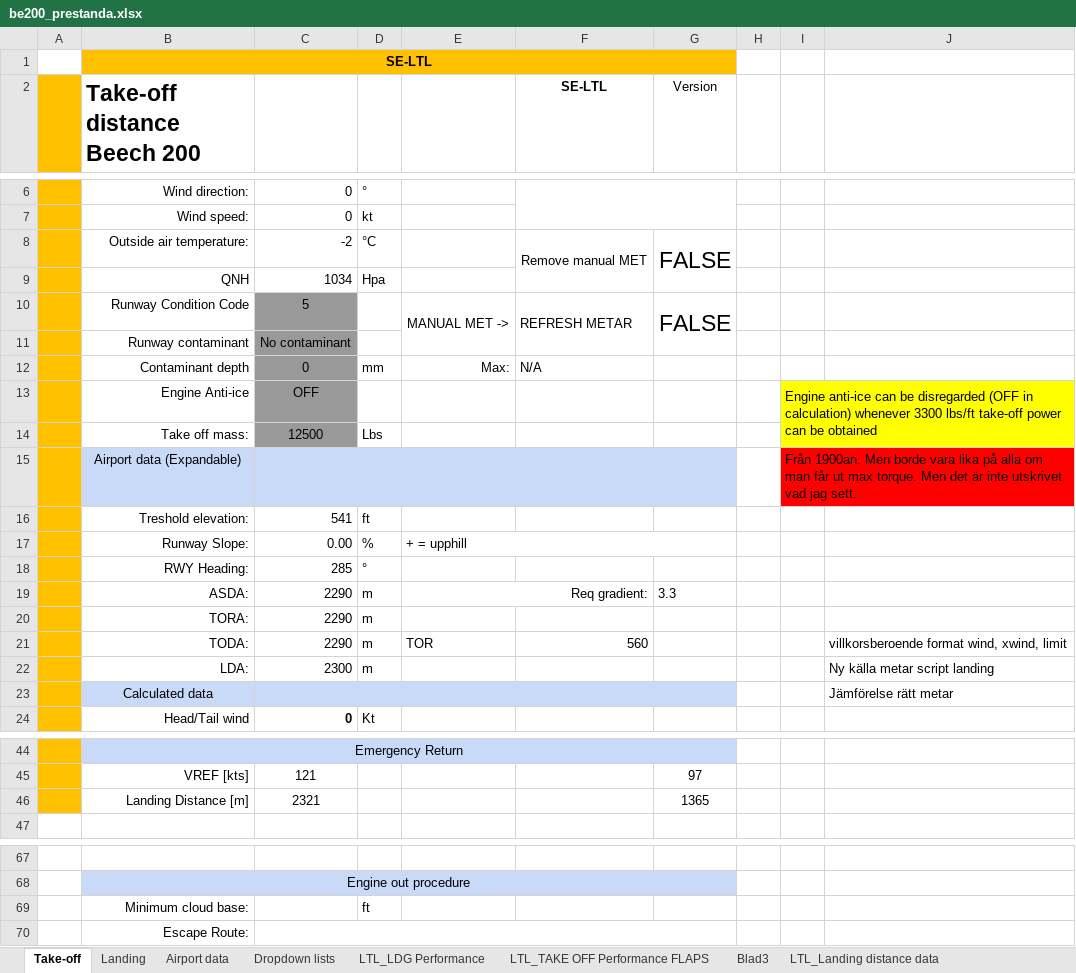
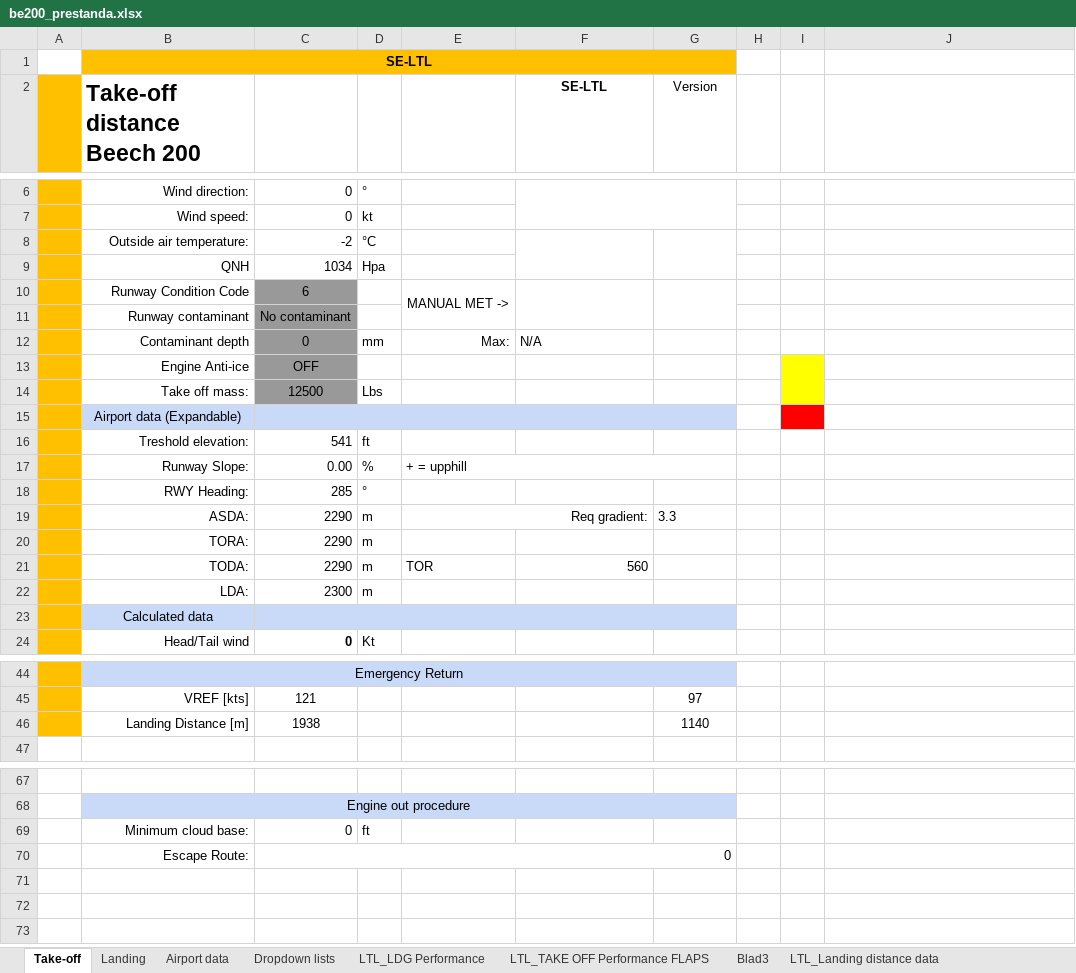
Before and after one commit to uppenberg/Beechcraft-Performance-EFB, an Excel workbook: data/be200_prestanda.xlsx, sheet Take-off, drawn as a sheet; only a part is shown, gaps mark what is left out; values as stored, in another font and other column widths than the file's, no borders; charts and pictures and conditional formats not drawn; removed rows and columns are numbered as before the commit, all else as after; the diff names each change by its address in the sheet, - before the commit and + after, or states it on an @@ line.

```diff
--- a/data/be200_prestanda.xlsx (sheet Take-off)
+++ b/data/be200_prestanda.xlsx (sheet Take-off)
-F8 (SE-LTL): Remove manual MET
+F8 (SE-LTL): (empty)
-G8 (Version): FALSE
+G8 (Version): (empty)
-row 10:  | Runway Condition Code | 5 |  | MANUAL MET -> | REFRESH METAR | FALSE
+row 10:  | Runway Condition Code | 6 |  | MANUAL MET ->
-I13: Engine anti-ice can be disregarded (OFF in calculation) whenever 3300 lbs/ft take-off power can be obtained
+I13: (empty)
-I13:J14 merged
+I13:I14 merged
-I15: Från 1900an. Men borde vara lika på alla om man får ut max torque. Men det är inte utskrivet vad jag sett.
+I15: (empty)
-J21: villkorsberoende format wind, xwind, limit
+J21: (empty)
-J22: Ny källa metar script landing
+J22: (empty)
-J23: Jämförelse rätt metar
+J23: (empty)
-row 46:  | Landing Distance [m] | 2321 |  |  |  | 1365
+row 46:  | Landing Distance [m] | 1938 |  |  |  | 1140
-C69:C70: (empty)
+C69:C70: 0
```
Also changed, not shown: sheet Blad3, sheet LTL_Accelerate and GO (2), sheet LTL_NET GRADIENT OF CLIMB, sheet LTL_Accelerate and stop2, sheet LTL_Takeoff distance (2), sheet LTL_LDG Performance, formulas that keep their value, charts or pictures.
